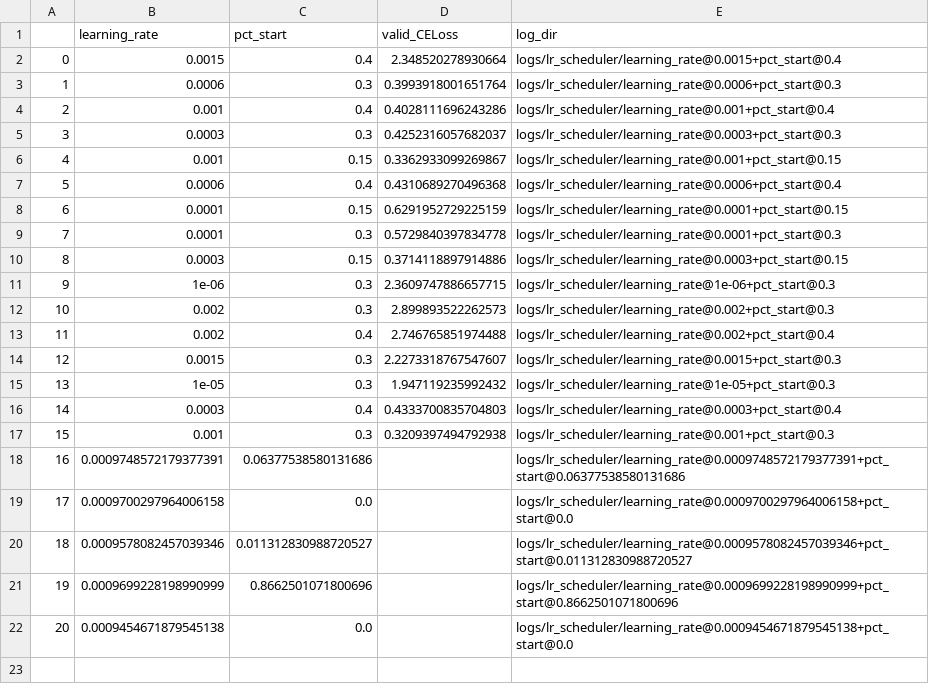
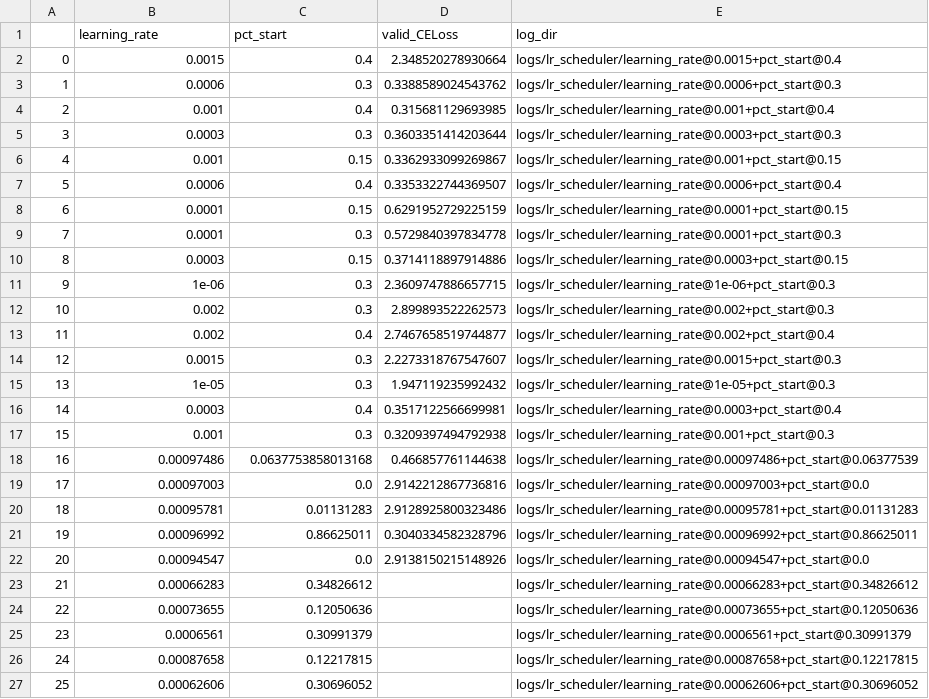
Before and after one commit to bittremieux-lab/casanovo-scaling, a CSV file: hpt/lr_scheduler/configurations.csv, drawn as a sheet.

Commit message:
Forgot hpt configurations

```diff
--- a/hpt/lr_scheduler/configurations.csv
+++ b/hpt/lr_scheduler/configurations.csv
@@ -2,7 +2,7 @@
 0,0.0015,0.4,2.348520278930664,logs/lr_scheduler/learning_rate@0.0015+pct_start@0.4
-1,0.0006,0.3,0.3993918001651764,logs/lr_scheduler/learning_rate@0.0006+pct_start@0.3
-2,0.001,0.4,0.4028111696243286,logs/lr_scheduler/learning_rate@0.001+pct_start@0.4
-3,0.0003,0.3,0.4252316057682037,logs/lr_scheduler/learning_rate@0.0003+pct_start@0.3
+1,0.0006,0.3,0.3388589024543762,logs/lr_scheduler/learning_rate@0.0006+pct_start@0.3
+2,0.001,0.4,0.315681129693985,logs/lr_scheduler/learning_rate@0.001+pct_start@0.4
+3,0.0003,0.3,0.3603351414203644,logs/lr_scheduler/learning_rate@0.0003+pct_start@0.3
 4,0.001,0.15,0.3362933099269867,logs/lr_scheduler/learning_rate@0.001+pct_start@0.15
-5,0.0006,0.4,0.4310689270496368,logs/lr_scheduler/learning_rate@0.0006+pct_start@0.4
+5,0.0006,0.4,0.3353322744369507,logs/lr_scheduler/learning_rate@0.0006+pct_start@0.4
 6,0.0001,0.15,0.6291952729225159,logs/lr_scheduler/learning_rate@0.0001+pct_start@0.15
@@ -12,11 +12,16 @@
 10,0.002,0.3,2.899893522262573,logs/lr_scheduler/learning_rate@0.002+pct_start@0.3
-11,0.002,0.4,2.746765851974488,logs/lr_scheduler/learning_rate@0.002+pct_start@0.4
+11,0.002,0.4,2.7467658519744877,logs/lr_scheduler/learning_rate@0.002+pct_start@0.4
 12,0.0015,0.3,2.2273318767547607,logs/lr_scheduler/learning_rate@0.0015+pct_start@0.3
 13,1e-05,0.3,1.947119235992432,logs/lr_scheduler/learning_rate@1e-05+pct_start@0.3
-14,0.0003,0.4,0.4333700835704803,logs/lr_scheduler/learning_rate@0.0003+pct_start@0.4
+14,0.0003,0.4,0.3517122566699981,logs/lr_scheduler/learning_rate@0.0003+pct_start@0.4
 15,0.001,0.3,0.3209397494792938,logs/lr_scheduler/learning_rate@0.001+pct_start@0.3
-16,0.0009748572179377391,0.06377538580131686,,logs/lr_scheduler/learning_rate@0.0009748572179377391+pct_start@0.06377538580131686
-17,0.0009700297964006158,0.0,,logs/lr_scheduler/learning_rate@0.0009700297964006158+pct_start@0.0
-18,0.0009578082457039346,0.011312830988720527,,logs/lr_scheduler/learning_rate@0.0009578082457039346+pct_start@0.011312830988720527
-19,0.0009699228198990999,0.8662501071800696,,logs/lr_scheduler/learning_rate@0.0009699228198990999+pct_start@0.8662501071800696
-20,0.0009454671879545138,0.0,,logs/lr_scheduler/learning_rate@0.0009454671879545138+pct_start@0.0
+16,0.00097486,0.0637753858013168,0.466857761144638,logs/lr_scheduler/learning_rate@0.00097486+pct_start@0.06377539
+17,0.00097003,0.0,2.9142212867736816,logs/lr_scheduler/learning_rate@0.00097003+pct_start@0.0
+18,0.00095781,0.01131283,2.9128925800323486,logs/lr_scheduler/learning_rate@0.00095781+pct_start@0.01131283
+19,0.00096992,0.86625011,0.3040334582328796,logs/lr_scheduler/learning_rate@0.00096992+pct_start@0.86625011
+20,0.00094547,0.0,2.9138150215148926,logs/lr_scheduler/learning_rate@0.00094547+pct_start@0.0
+21,0.00066283,0.34826612,,logs/lr_scheduler/learning_rate@0.00066283+pct_start@0.34826612
+22,0.00073655,0.12050636,,logs/lr_scheduler/learning_rate@0.00073655+pct_start@0.12050636
+23,0.0006561,0.30991379,,logs/lr_scheduler/learning_rate@0.0006561+pct_start@0.30991379
+24,0.00087658,0.12217815,,logs/lr_scheduler/learning_rate@0.00087658+pct_start@0.12217815
+25,0.00062606,0.30696052,,logs/lr_scheduler/learning_rate@0.00062606+pct_start@0.30696052
```
